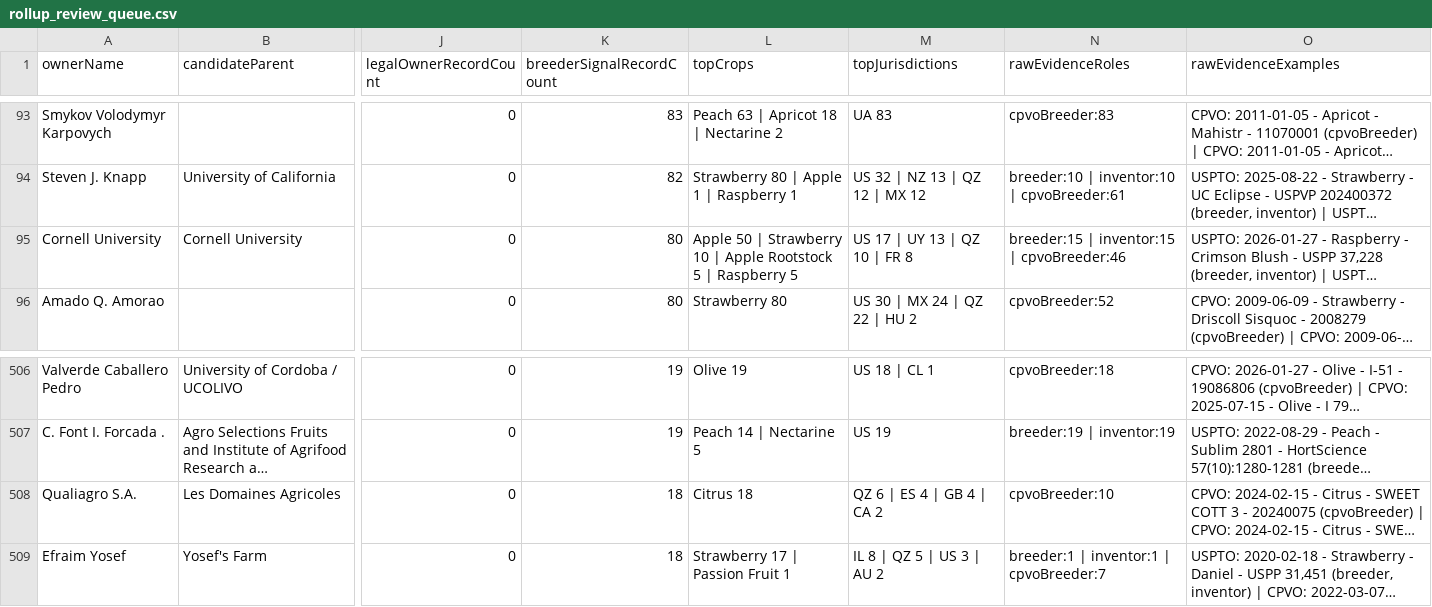
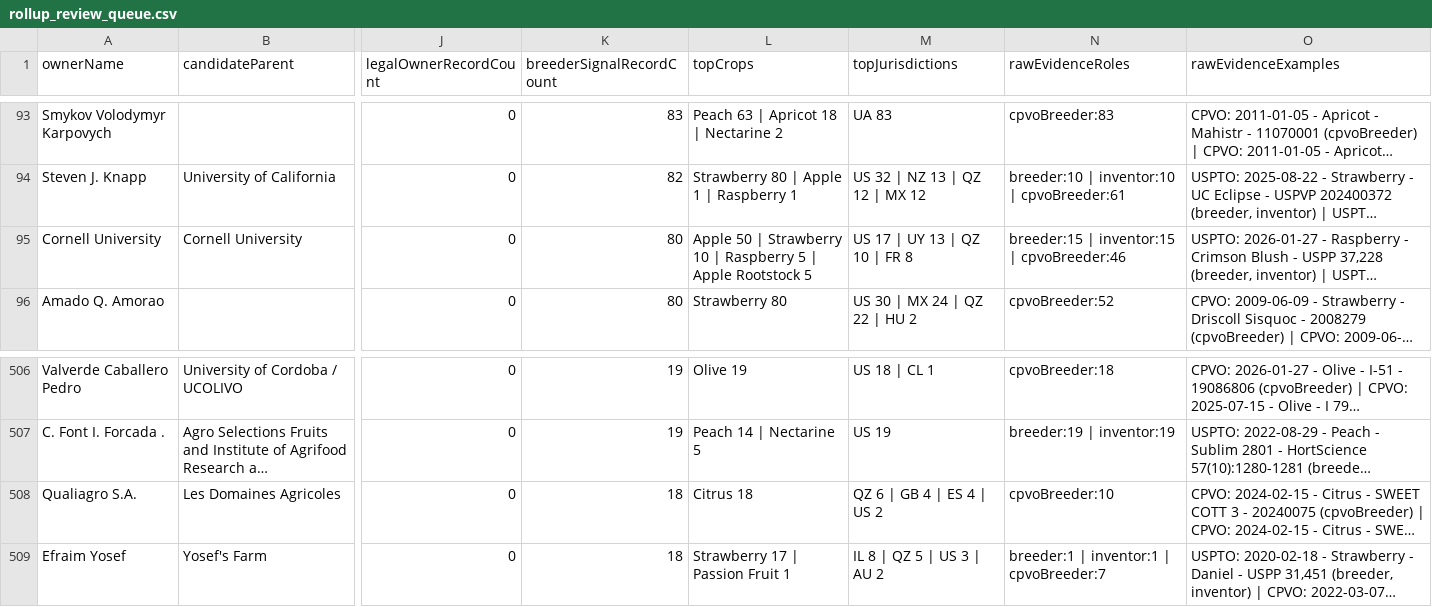
Before and after one commit to henryatkeson/Plant-Patent-Dashboard, a CSV file: data/rollup_review_queue.csv, drawn as a sheet; only a part is shown, gaps mark what is left out; long unchanged cells end in …; the diff names each change by its address in the sheet, - before the commit and + after, or states it on an @@ line.

```diff
--- a/data/rollup_review_queue.csv
+++ b/data/rollup_review_queue.csv
-L95 (topCrops): …10 | Apple Rootstock 5 | Raspberry 5
+L95 (topCrops): …10 | Raspberry 5 | Apple Rootstock 5
-M508 (topJurisdictions): QZ 6 | ES 4 | GB 4 | CA 2
+M508 (topJurisdictions): QZ 6 | GB 4 | ES 4 | US 2
```
Also changed, not shown: data/profile_evidence_probe.csv, 13 other files.
